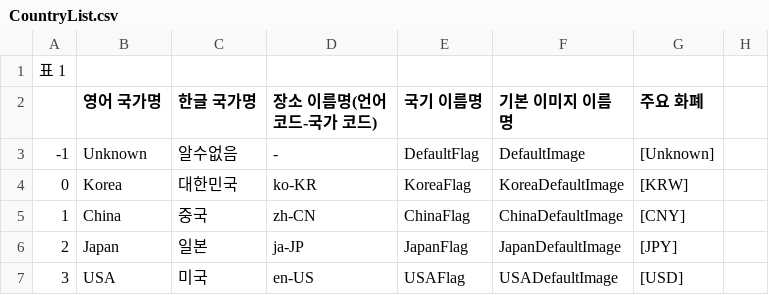
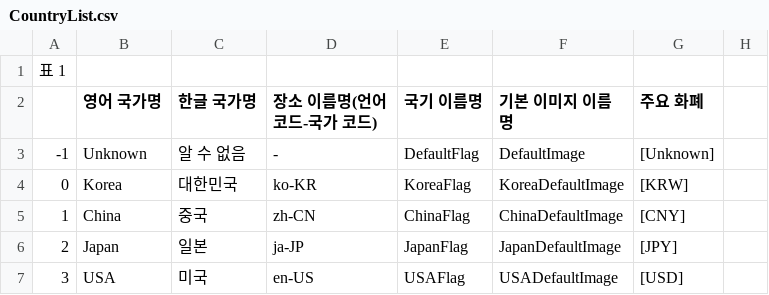
Before and after one commit to DeveloperAcademy-POSTECH/MacC-Team11-UMM, a CSV file: UMM/Model/CountryList.csv, drawn as a sheet; only a part is shown.

Commit message:
:broom:[#141] CountryInfo, CurrencyInfo 적용했다.

```diff
--- a/UMM/Model/CountryList.csv
+++ b/UMM/Model/CountryList.csv
@@ -2,3 +2,3 @@
 ,영어 국가명,한글 국가명,장소 이름명(언어 코드-국가 코드),국기 이름명,기본 이미지 이름명,주요 화폐,
--1,Unknown,알수없음,-,DefaultFlag,DefaultImage,[Unknown],
+-1,Unknown,알 수 없음,-,DefaultFlag,DefaultImage,[Unknown],
 0,Korea,대한민국,ko-KR,KoreaFlag,KoreaDefaultImage,[KRW],
```
Also changed, not shown: UMM/Model/CurrencyList.csv, 5 other files.
